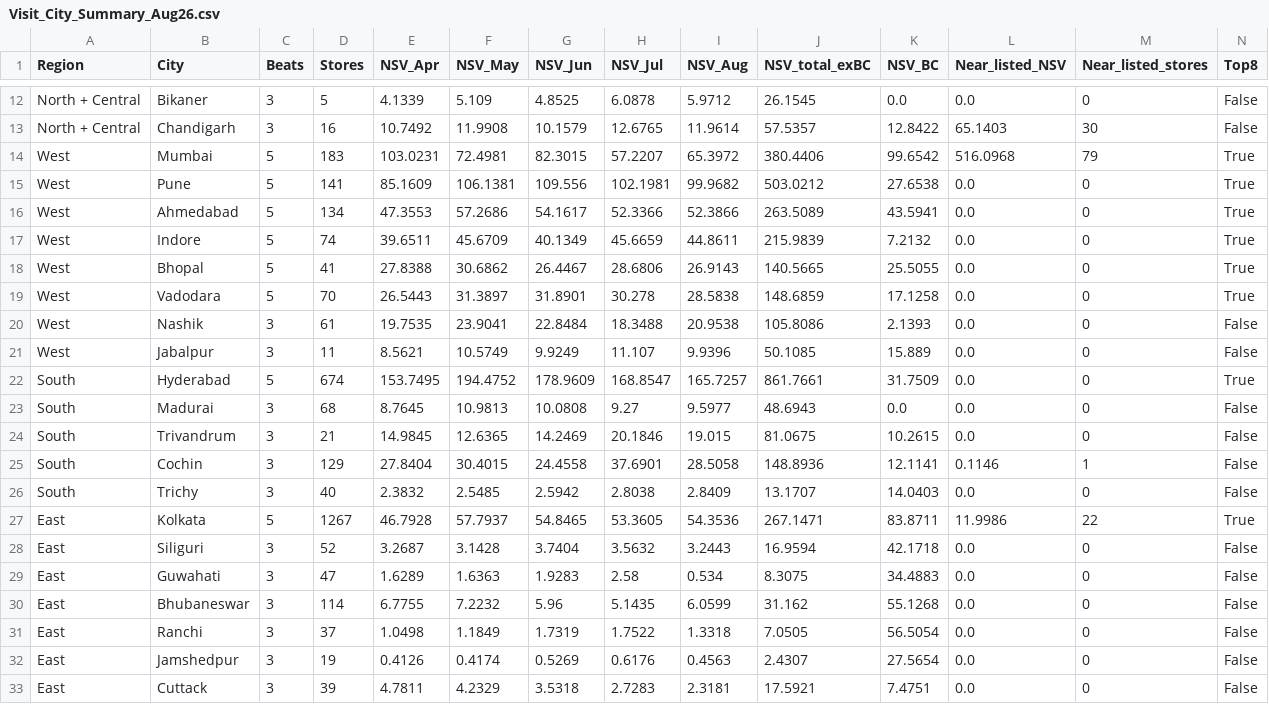
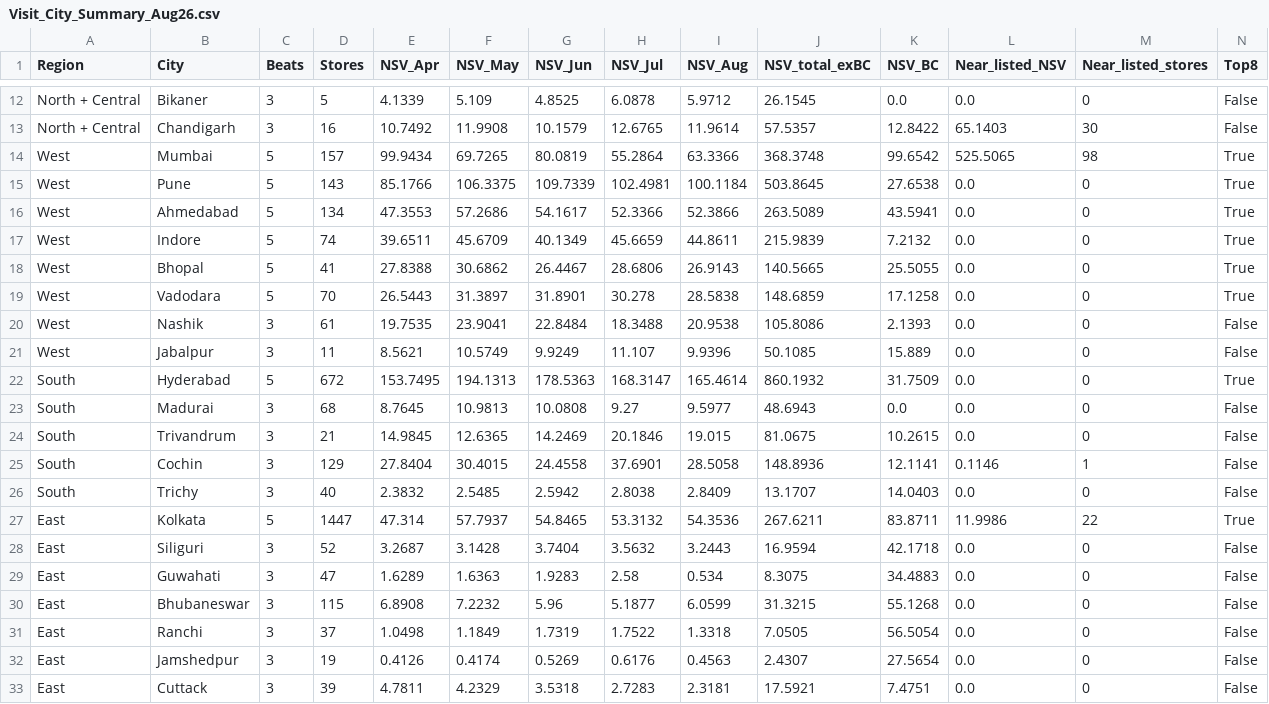
Before and after one commit to aswalsheshant-cell/mt-dashboard, a CSV file: data/nielsen/Visit_City_Summary_Aug26.csv, drawn as a sheet; only a part is shown, gaps mark what is left out.

```diff
--- a/data/nielsen/Visit_City_Summary_Aug26.csv
+++ b/data/nielsen/Visit_City_Summary_Aug26.csv
@@ -13,4 +13,4 @@ North + Central,Bikaner,3,5,4.1339,5.109,4.8525,6.0878,5.9712,26.1545,0.0,0.0,0,
 North + Central,Chandigarh,3,16,10.7492,11.9908,10.1579,12.6765,11.9614,57.5357,12.8422,65.1403,30,False
-West,Mumbai,5,183,103.0231,72.4981,82.3015,57.2207,65.3972,380.4406,99.6542,516.0968,79,True
-West,Pune,5,141,85.1609,106.1381,109.556,102.1981,99.9682,503.0212,27.6538,0.0,0,True
+West,Mumbai,5,157,99.9434,69.7265,80.0819,55.2864,63.3366,368.3748,99.6542,525.5065,98,True
+West,Pune,5,143,85.1766,106.3375,109.7339,102.4981,100.1184,503.8645,27.6538,0.0,0,True
 West,Ahmedabad,5,134,47.3553,57.2686,54.1617,52.3366,52.3866,263.5089,43.5941,0.0,0,True
@@ -21,3 +21,3 @@ West,Nashik,3,61,19.7535,23.9041,22.8484,18.3488,20.9538,105.8086,2.1393,0.0,0,F
 West,Jabalpur,3,11,8.5621,10.5749,9.9249,11.107,9.9396,50.1085,15.889,0.0,0,False
-South,Hyderabad,5,674,153.7495,194.4752,178.9609,168.8547,165.7257,861.7661,31.7509,0.0,0,True
+South,Hyderabad,5,672,153.7495,194.1313,178.5363,168.3147,165.4614,860.1932,31.7509,0.0,0,True
 South,Madurai,3,68,8.7645,10.9813,10.0808,9.27,9.5977,48.6943,0.0,0.0,0,False
@@ -26,6 +26,6 @@ South,Cochin,3,129,27.8404,30.4015,24.4558,37.6901,28.5058,148.8936,12.1141,0.11
 South,Trichy,3,40,2.3832,2.5485,2.5942,2.8038,2.8409,13.1707,14.0403,0.0,0,False
-East,Kolkata,5,1267,46.7928,57.7937,54.8465,53.3605,54.3536,267.1471,83.8711,11.9986,22,True
+East,Kolkata,5,1447,47.314,57.7937,54.8465,53.3132,54.3536,267.6211,83.8711,11.9986,22,True
 East,Siliguri,3,52,3.2687,3.1428,3.7404,3.5632,3.2443,16.9594,42.1718,0.0,0,False
 East,Guwahati,3,47,1.6289,1.6363,1.9283,2.58,0.534,8.3075,34.4883,0.0,0,False
-East,Bhubaneswar,3,114,6.7755,7.2232,5.96,5.1435,6.0599,31.162,55.1268,0.0,0,False
+East,Bhubaneswar,3,115,6.8908,7.2232,5.96,5.1877,6.0599,31.3215,55.1268,0.0,0,False
 East,Ranchi,3,37,1.0498,1.1849,1.7319,1.7522,1.3318,7.0505,56.5054,0.0,0,False
```
Also changed, not shown: 16 other files.
